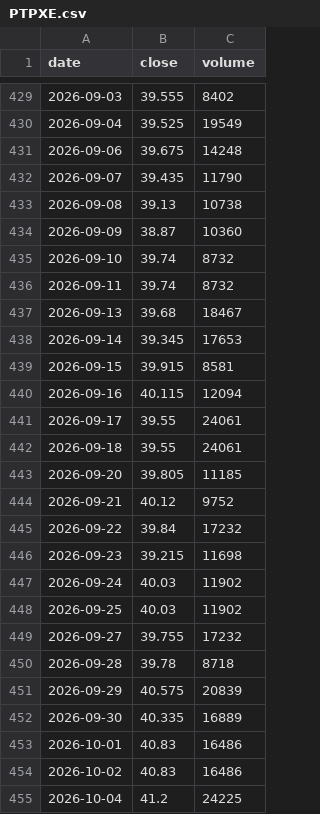
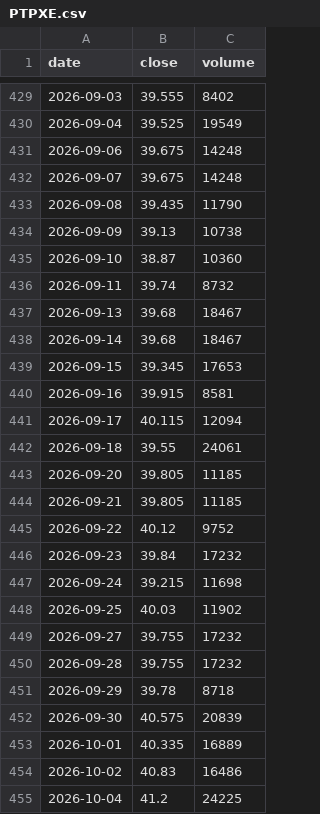
Before and after one commit to Michael-x-0/quant-pea-pipeline, a CSV file: data/PTPXE.csv, drawn as a sheet; only a part is shown, gaps mark what is left out; the diff covers the shown part only.

```diff
--- a/data/PTPXE.csv
+++ b/data/PTPXE.csv
@@ -431,24 +431,24 @@ date;close;volume
 2026-09-06;39.675;14248
-2026-09-07;39.435;11790
-2026-09-08;39.13;10738
-2026-09-09;38.87;10360
-2026-09-10;39.74;8732
+2026-09-07;39.675;14248
+2026-09-08;39.435;11790
+2026-09-09;39.13;10738
+2026-09-10;38.87;10360
 2026-09-11;39.74;8732
 2026-09-13;39.68;18467
-2026-09-14;39.345;17653
-2026-09-15;39.915;8581
-2026-09-16;40.115;12094
-2026-09-17;39.55;24061
+2026-09-14;39.68;18467
+2026-09-15;39.345;17653
+2026-09-16;39.915;8581
+2026-09-17;40.115;12094
 2026-09-18;39.55;24061
 2026-09-20;39.805;11185
-2026-09-21;40.12;9752
-2026-09-22;39.84;17232
-2026-09-23;39.215;11698
-2026-09-24;40.03;11902
+2026-09-21;39.805;11185
+2026-09-22;40.12;9752
+2026-09-23;39.84;17232
+2026-09-24;39.215;11698
 2026-09-25;40.03;11902
 2026-09-27;39.755;17232
-2026-09-28;39.78;8718
-2026-09-29;40.575;20839
-2026-09-30;40.335;16889
-2026-10-01;40.83;16486
+2026-09-28;39.755;17232
+2026-09-29;39.78;8718
+2026-09-30;40.575;20839
+2026-10-01;40.335;16889
 2026-10-02;40.83;16486
```
Also changed, not shown: 2 added rows elsewhere in this file, data/DEFS.csv, data/GOAI.csv, 15 other files.
